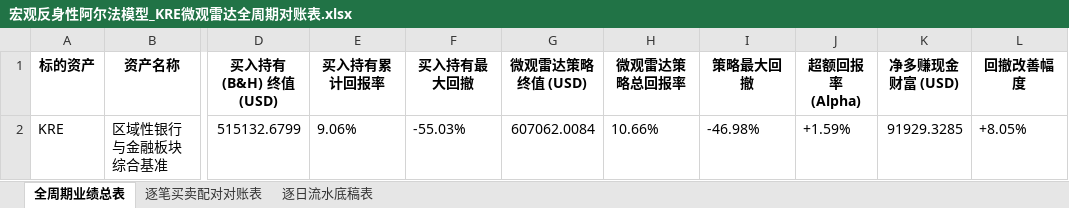
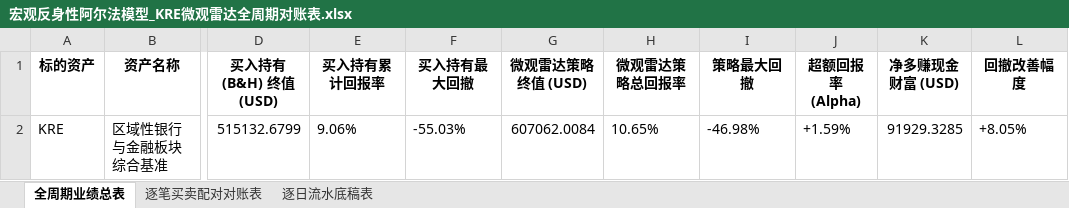
Before and after one commit to JiananZhao/html, an Excel workbook: 宏观反身性阿尔法模型_KRE微观雷达全周期对账表.xlsx, sheet 全周期业绩总表, drawn as a sheet; only a part is shown, gaps mark what is left out; values as stored, in another font and other column widths than the file's, no borders; the diff names each change by its address in the sheet, - before the commit and + after, or states it on an @@ line.

```diff
--- a/宏观反身性阿尔法模型_KRE微观雷达全周期对账表.xlsx (sheet 全周期业绩总表)
+++ b/宏观反身性阿尔法模型_KRE微观雷达全周期对账表.xlsx (sheet 全周期业绩总表)
-H2 (微观雷达策略总回报率): 10.66%
+H2 (微观雷达策略总回报率): 10.65%
```
Also changed, not shown: sheet 逐日流水底稿表, 宏观反身性阿尔法模型_IGV微观雷达全周期对账表.xlsx, 宏观反身性阿尔法模型_NOW微观雷达全周期对账表.xlsx, 35 other files.
